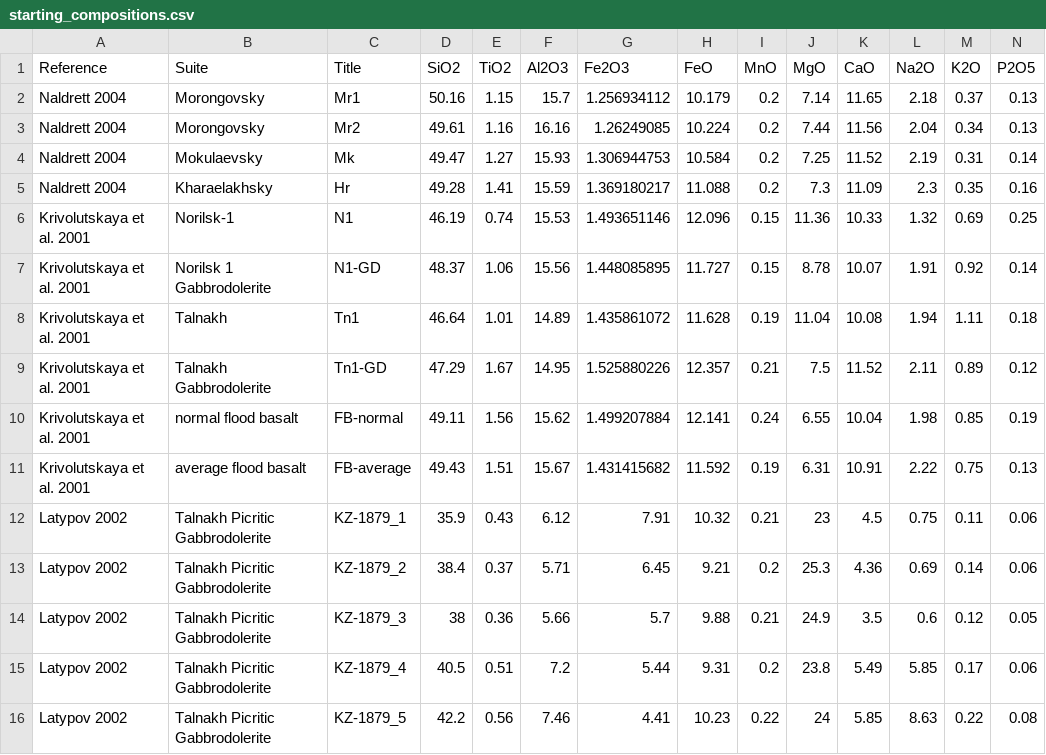
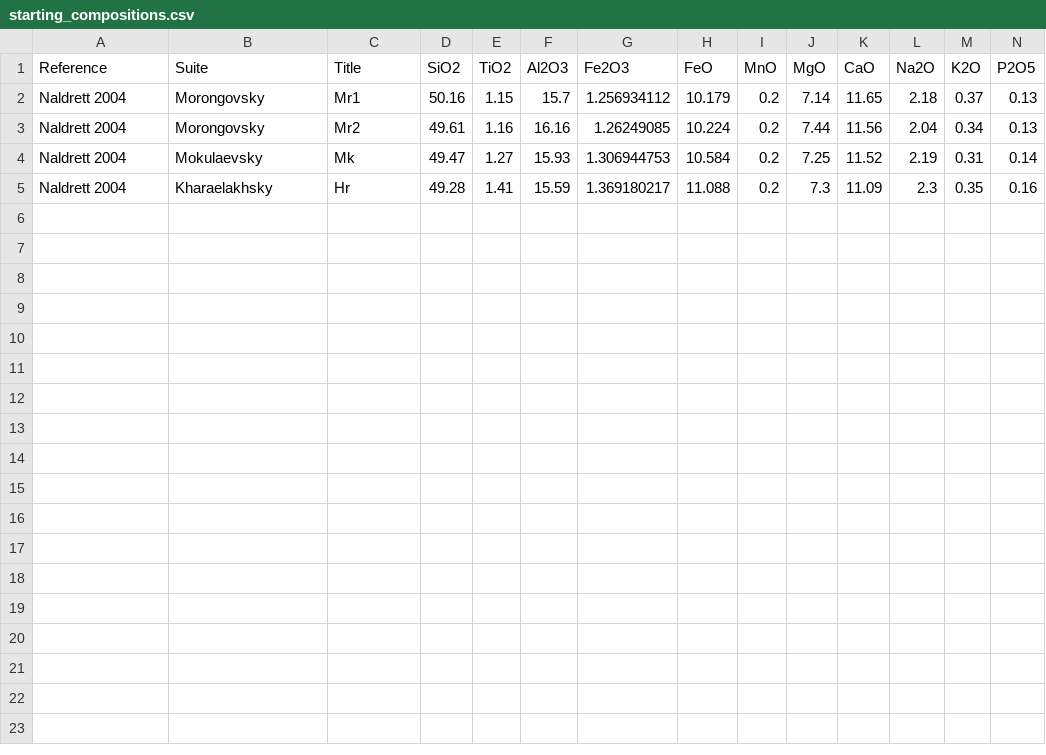
Before and after one commit to morganjwilliams/covideo_norilsk_melts, a CSV file: data/starting_compositions.csv, drawn as a sheet; only a part is shown; rows hold the shown columns only; the diff names each change by its address in the sheet, - before the commit and + after, or states it on an @@ line.

Commit message:
Update data, agg, run

```diff
--- a/data/starting_compositions.csv
+++ b/data/starting_compositions.csv
-row 6: Krivolutskaya et al. 2001 | Norilsk-1 | N1 | 46.19 | 0.74 | 15.53 | 1.493651146 | 12.096 | 0.15 | 11.36 | 10.33 | 1.32 | 0.69 | 0.25
-row 7: Krivolutskaya et al. 2001 | Norilsk 1 Gabbrodolerite | N1-GD | 48.37 | 1.06 | 15.56 | 1.448085895 | 11.727 | 0.15 | 8.78 | 10.07 | 1.91 | 0.92 | 0.14
-row 8: Krivolutskaya et al. 2001 | Talnakh | Tn1 | 46.64 | 1.01 | 14.89 | 1.435861072 | 11.628 | 0.19 | 11.04 | 10.08 | 1.94 | 1.11 | 0.18
-row 9: Krivolutskaya et al. 2001 | Talnakh Gabbrodolerite | Tn1-GD | 47.29 | 1.67 | 14.95 | 1.525880226 | 12.357 | 0.21 | 7.5 | 11.52 | 2.11 | 0.89 | 0.12
-row 10: Krivolutskaya et al. 2001 | normal flood basalt | FB-normal | 49.11 | 1.56 | 15.62 | 1.499207884 | 12.141 | 0.24 | 6.55 | 10.04 | 1.98 | 0.85 | 0.19
-row 11: Krivolutskaya et al. 2001 | average flood basalt | FB-average | 49.43 | 1.51 | 15.67 | 1.431415682 | 11.592 | 0.19 | 6.31 | 10.91 | 2.22 | 0.75 | 0.13
-row 12: Latypov 2002 | Talnakh Picritic Gabbrodolerite | KZ-1879_1 | 35.9 | 0.43 | 6.12 | 7.91 | 10.32 | 0.21 | 23 | 4.5 | 0.75 | 0.11 | 0.06
-row 13: Latypov 2002 | Talnakh Picritic Gabbrodolerite | KZ-1879_2 | 38.4 | 0.37 | 5.71 | 6.45 | 9.21 | 0.2 | 25.3 | 4.36 | 0.69 | 0.14 | 0.06
-row 14: Latypov 2002 | Talnakh Picritic Gabbrodolerite | KZ-1879_3 | 38 | 0.36 | 5.66 | 5.7 | 9.88 | 0.21 | 24.9 | 3.5 | 0.6 | 0.12 | 0.05
-row 15: Latypov 2002 | Talnakh Picritic Gabbrodolerite | KZ-1879_4 | 40.5 | 0.51 | 7.2 | 5.44 | 9.31 | 0.2 | 23.8 | 5.49 | 5.85 | 0.17 | 0.06
-row 16: Latypov 2002 | Talnakh Picritic Gabbrodolerite | KZ-1879_5 | 42.2 | 0.56 | 7.46 | 4.41 | 10.23 | 0.22 | 24 | 5.85 | 8.63 | 0.22 | 0.08
```
Also changed, not shown: 4 other files.
